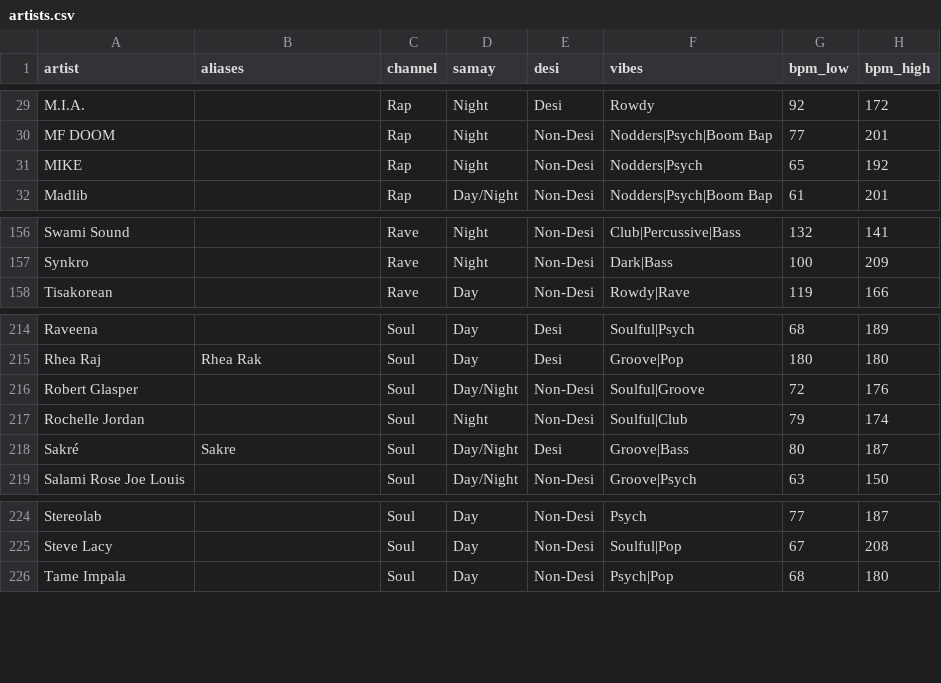
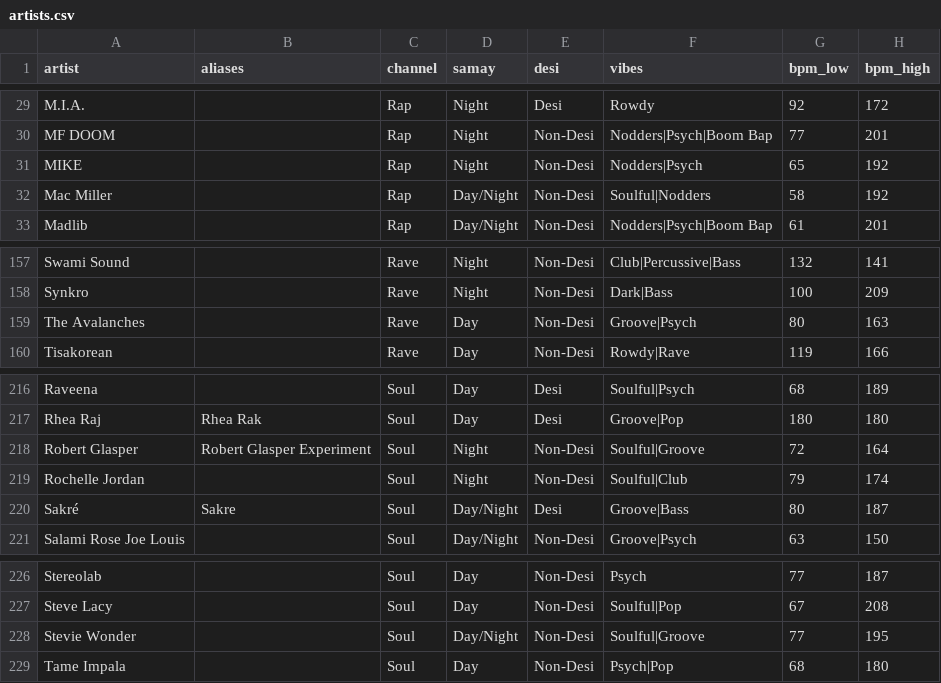
Before and after one commit to prahlaadr/pyaar-radio, a CSV file: public/data/artists.csv, drawn as a sheet; only a part is shown, gaps mark what is left out.

```diff
--- a/public/data/artists.csv
+++ b/public/data/artists.csv
@@ -31,2 +31,3 @@ MF DOOM,,Rap,Night,Non-Desi,Nodders|Psych|Boom Bap,77,201
 MIKE,,Rap,Night,Non-Desi,Nodders|Psych,65,192
+Mac Miller,,Rap,Day/Night,Non-Desi,Soulful|Nodders,58,192
 Madlib,,Rap,Day/Night,Non-Desi,Nodders|Psych|Boom Bap,61,201
@@ -157,2 +158,3 @@ Swami Sound,,Rave,Night,Non-Desi,Club|Percussive|Bass,132,141
 Synkro,,Rave,Night,Non-Desi,Dark|Bass,100,209
+The Avalanches,,Rave,Day,Non-Desi,Groove|Psych,80,163
 Tisakorean,,Rave,Day,Non-Desi,Rowdy|Rave,119,166
@@ -215,3 +217,3 @@ Raveena,,Soul,Day,Desi,Soulful|Psych,68,189
 Rhea Raj,Rhea Rak,Soul,Day,Desi,Groove|Pop,180,180
-Robert Glasper,,Soul,Day/Night,Non-Desi,Soulful|Groove,72,176
+Robert Glasper,Robert Glasper Experiment,Soul,Night,Non-Desi,Soulful|Groove,72,164
 Rochelle Jordan,,Soul,Night,Non-Desi,Soulful|Club,79,174
@@ -225,2 +227,3 @@ Stereolab,,Soul,Day,Non-Desi,Psych,77,187
 Steve Lacy,,Soul,Day,Non-Desi,Soulful|Pop,67,208
+Stevie Wonder,,Soul,Day/Night,Non-Desi,Soulful|Groove,77,195
 Tame Impala,,Soul,Day,Non-Desi,Psych|Pop,68,180
```
